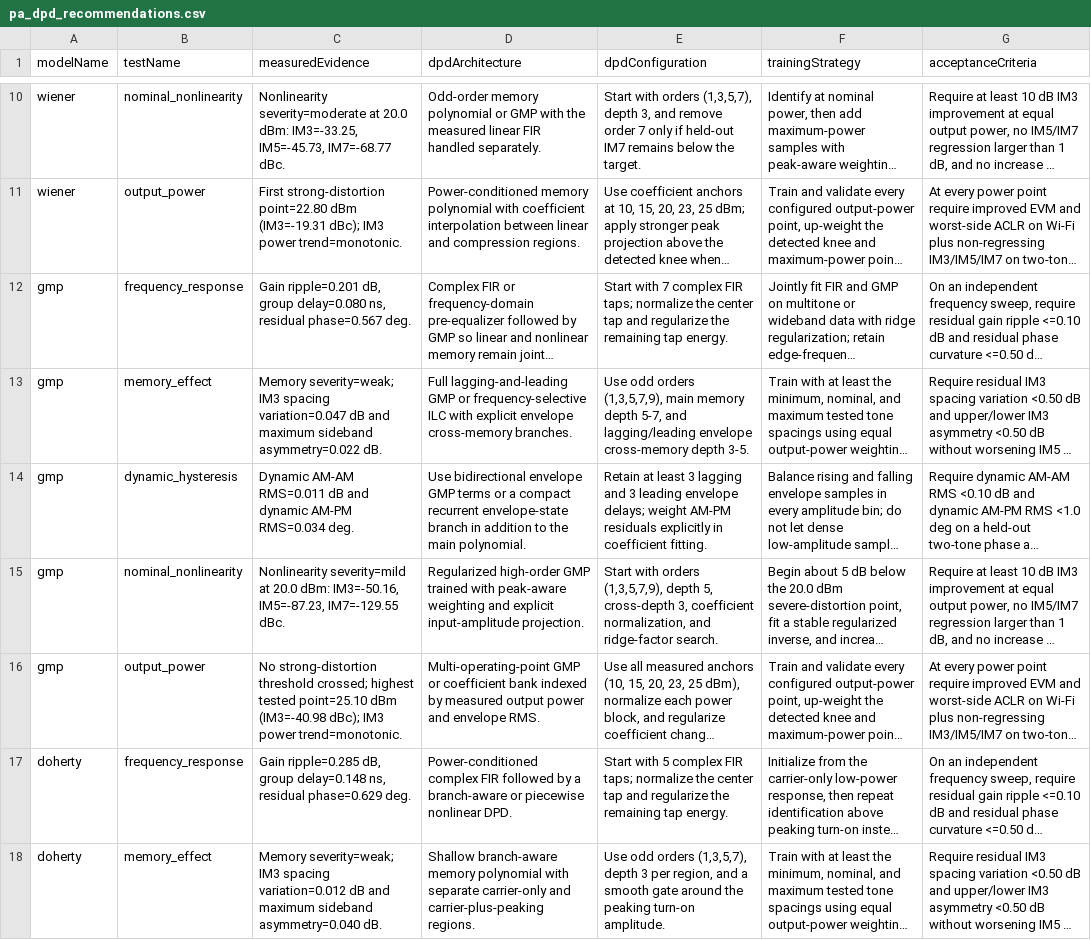
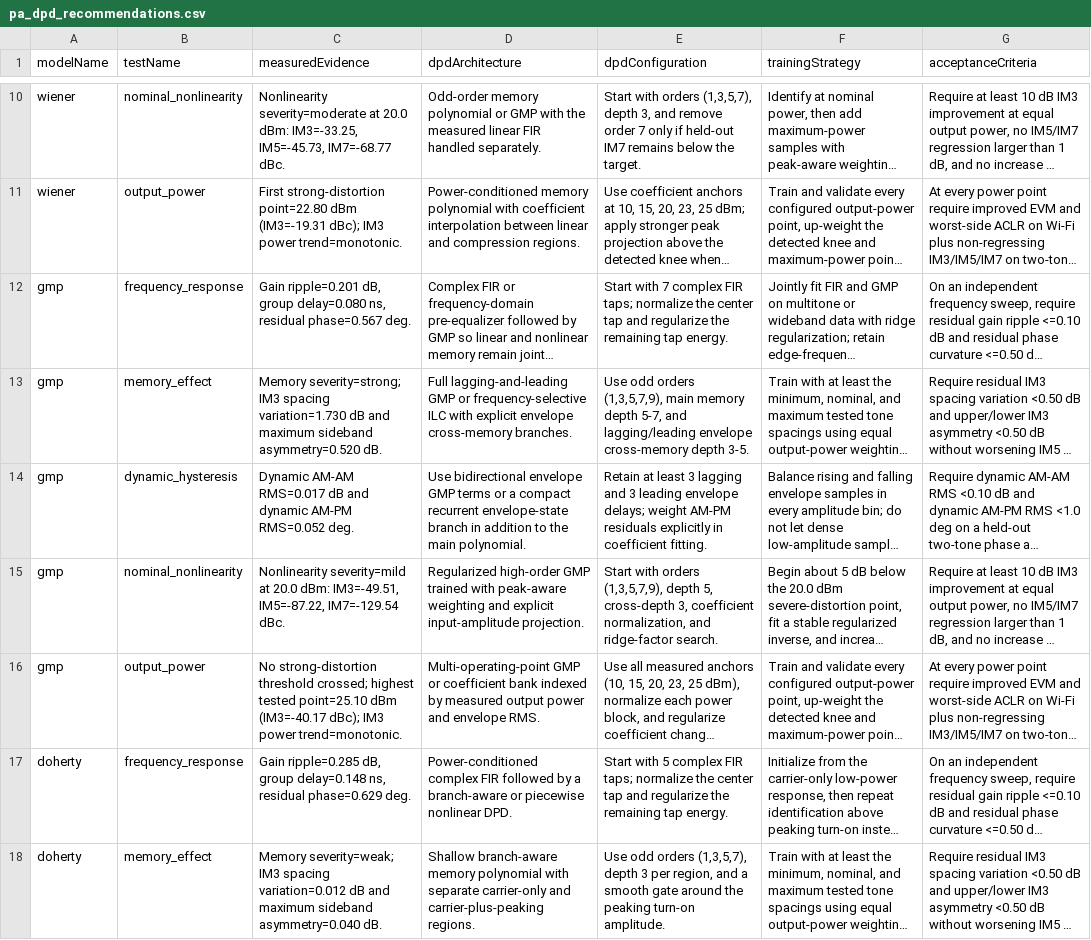
Before and after one commit to niyilu45/DPD_ILC, a CSV file: doc/images/pa_analyse/pa_dpd_recommendations.csv, drawn as a sheet; only a part is shown, gaps mark what is left out; long unchanged cells end in …; the diff names each change by its address in the sheet, - before the commit and + after, or states it on an @@ line.

```diff
--- a/doc/images/pa_analyse/pa_dpd_recommendations.csv
+++ b/doc/images/pa_analyse/pa_dpd_recommendations.csv
-C13 (measuredEvidence): Memory severity=weak; IM3 spacing variation=0.047 dB and maximum sideband asymmetry=0.022 dB.
+C13 (measuredEvidence): Memory severity=strong; IM3 spacing variation=1.730 dB and maximum sideband asymmetry=0.520 dB.
-C14 (measuredEvidence): Dynamic AM-AM RMS=0.011 dB and dynamic AM-PM RMS=0.034 deg.
+C14 (measuredEvidence): Dynamic AM-AM RMS=0.017 dB and dynamic AM-PM RMS=0.052 deg.
-C15 (measuredEvidence): …20.0 dBm: IM3=-50.16, IM5=-87.23, IM7=-129.55 dBc.
+C15 (measuredEvidence): …20.0 dBm: IM3=-49.51, IM5=-87.22, IM7=-129.54 dBc.
-C16 (measuredEvidence): …point=25.10 dBm (IM3=-40.98 dBc); IM3…
+C16 (measuredEvidence): …point=25.10 dBm (IM3=-40.17 dBc); IM3…
```
Also changed, not shown: doc/images/pa_analyse/dpd_gmp/dpd_gmp_improvement_comparison.csv, doc/images/pa_analyse/pa_characterization_summary.csv, 24 other files.
